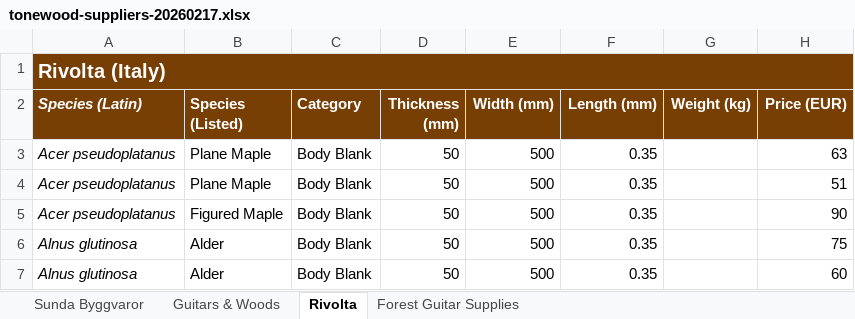
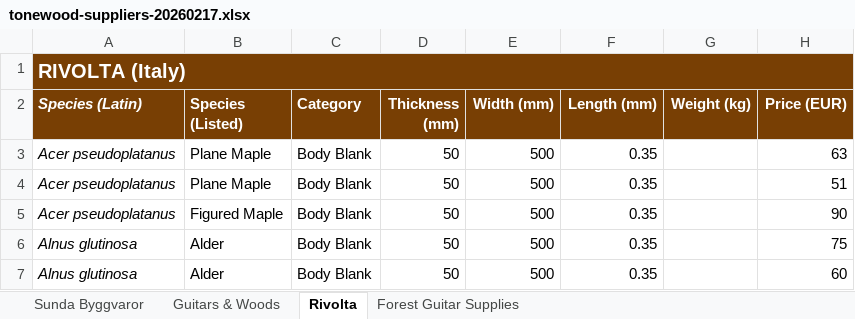
Before and after one commit to PawMarques/Luthia-App, an Excel workbook: data-sources/tonewood-suppliers-20260217.xlsx, sheet Rivolta, drawn as a sheet; only a part is shown; values as stored, in another font and other column widths than the file's, no borders; charts and pictures not drawn; the diff names each change by its address in the sheet, - before the commit and + after, or states it on an @@ line.

```diff
--- a/data-sources/tonewood-suppliers-20260217.xlsx (sheet Rivolta)
+++ b/data-sources/tonewood-suppliers-20260217.xlsx (sheet Rivolta)
-A1 (Species (Latin)): Rivolta (Italy)
+A1 (Species (Latin)): RIVOLTA (Italy)
```
Also changed, not shown: sheet Sunda Byggvaror, sheet Forest Guitar Supplies, sheet Guitars & Woods, charts or pictures, data-sources/tonewood-species.xlsx, 1 other file.
